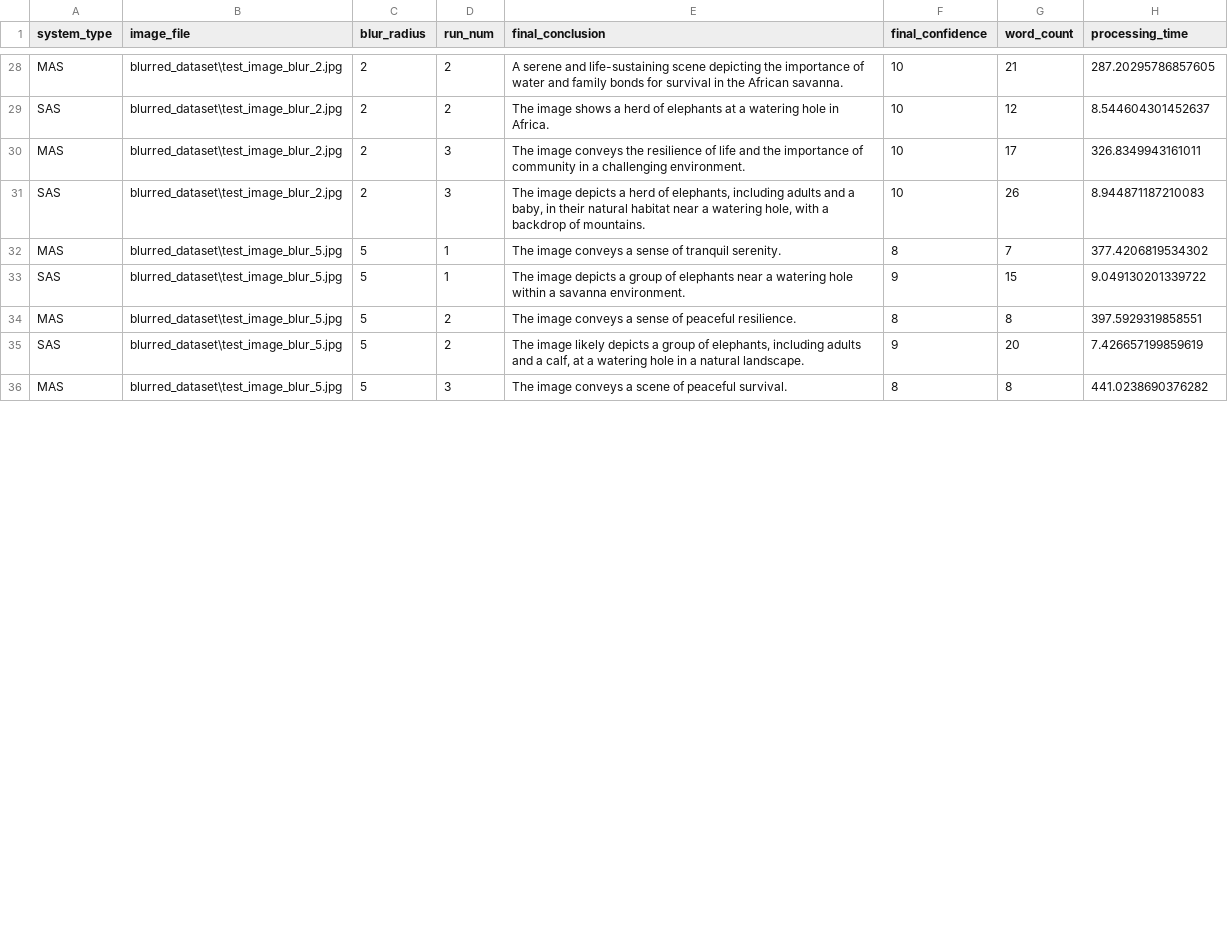
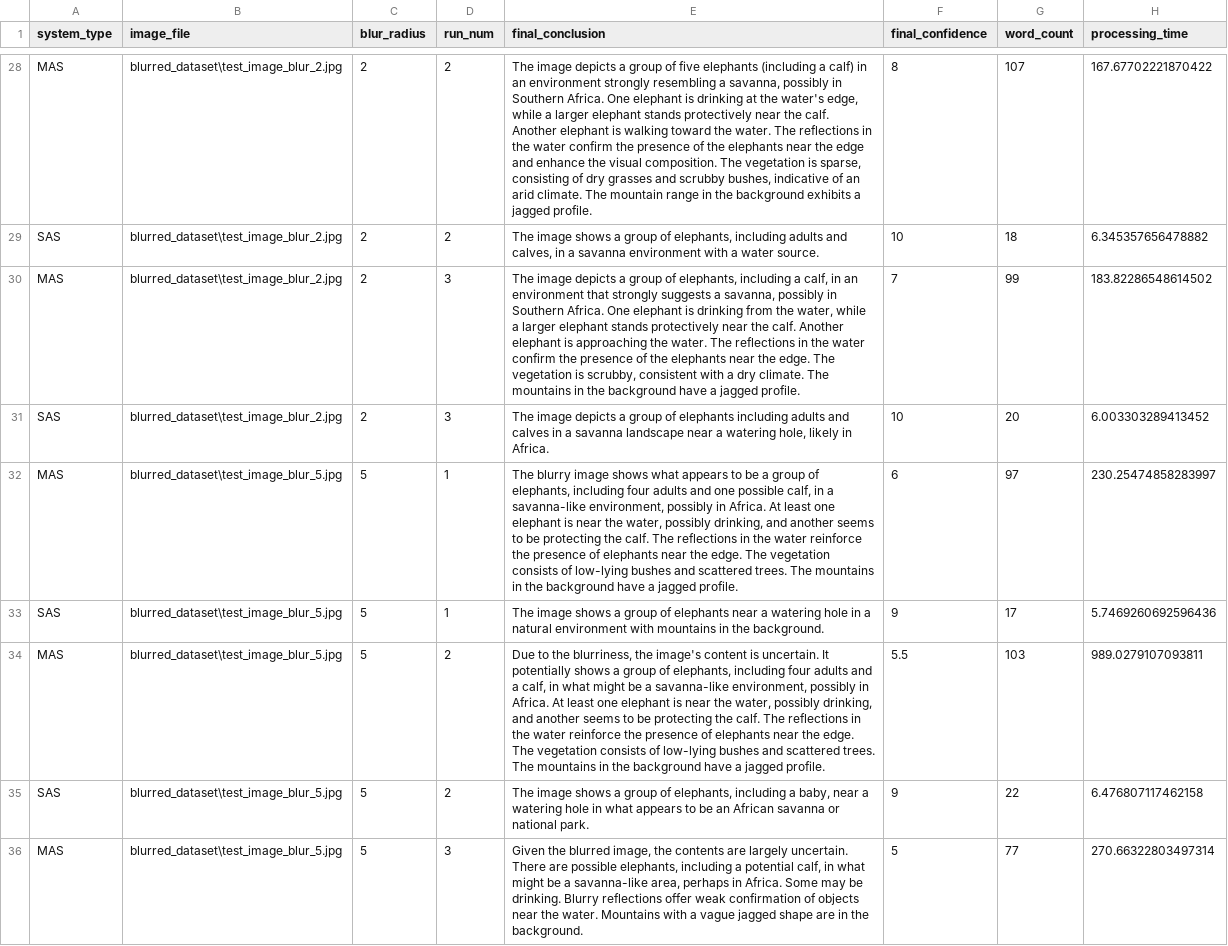
Before and after one commit to Aarsh-Mishra/researchProject, a CSV file: comparative_results.csv, drawn as a sheet; only a part is shown, gaps mark what is left out; the diff covers the shown part only; the diff names each change by its address in the sheet, - before the commit and + after, or states it on an @@ line.

```diff
--- a/comparative_results.csv
+++ b/comparative_results.csv
-E28 (final_conclusion): A serene and life-sustaining scene depicting the importance of water and family bonds for survival in the African savanna.
+E28 (final_conclusion): The image depicts a group of five elephants (including a calf) in an environment strongly resembling a savanna, possibly in Southern Africa. One elephant is drinking at the water's edge, while a larger elephant stands protectively near the calf. Another elephant is walking toward the water. The reflections in the water confirm the presence of the elephants near the edge and enhance the visual composition. The vegetation is sparse, consisting of dry grasses and scrubby bushes, indicative of an arid climate. The mountain range in the background exhibits a jagged profile.
-F28 (final_confidence): 10
+F28 (final_confidence): 8
-G28 (word_count): 21
+G28 (word_count): 107
-H28 (processing_time): 287.20295786857605
+H28 (processing_time): 167.67702221870422
-E29 (final_conclusion): …shows a herd of elephants at a watering hole in Africa.
+E29 (final_conclusion): …shows a group of elephants, including adults and calves, in a savanna environment with a water source.
-G29 (word_count): 12
+G29 (word_count): 18
-H29 (processing_time): 8.544604301452637
+H29 (processing_time): 6.345357656478882
-E30 (final_conclusion): The image conveys the resilience of life and the importance of community in a challenging environment.
+E30 (final_conclusion): The image depicts a group of elephants, including a calf, in an environment that strongly suggests a savanna, possibly in Southern Africa. One elephant is drinking from the water, while a larger elephant stands protectively near the calf. Another elephant is approaching the water. The reflections in the water confirm the presence of the elephants near the edge. The vegetation is scrubby, consistent with a dry climate. The mountains in the background have a jagged profile.
-F30 (final_confidence): 10
+F30 (final_confidence): 7
-G30 (word_count): 17
+G30 (word_count): 99
-H30 (processing_time): 326.8349943161011
+H30 (processing_time): 183.82286548614502
-E31 (final_conclusion): …depicts a herd of elephants, including adults and a baby, in their natural habitat near a watering hole, with a backdrop of mountains.
+E31 (final_conclusion): …depicts a group of elephants including adults and calves in a savanna landscape near a watering hole, likely in Africa.
-G31 (word_count): 26
+G31 (word_count): 20
-H31 (processing_time): 8.944871187210083
+H31 (processing_time): 6.003303289413452
-E32 (final_conclusion): The image conveys a sense of tranquil serenity.
+E32 (final_conclusion): The blurry image shows what appears to be a group of elephants, including four adults and one possible calf, in a savanna-like environment, possibly in Africa. At least one elephant is near the water, possibly drinking, and another seems to be protecting the calf. The reflections in the water reinforce the presence of elephants near the edge. The vegetation consists of low-lying bushes and scattered trees. The mountains in the background have a jagged profile.
-F32 (final_confidence): 8
+F32 (final_confidence): 6
-G32 (word_count): 7
+G32 (word_count): 97
-H32 (processing_time): 377.4206819534302
+H32 (processing_time): 230.25474858283997
-E33 (final_conclusion): The image depicts a group of elephants near a watering hole within a savanna environment.
+E33 (final_conclusion): The image shows a group of elephants near a watering hole in a natural environment with mountains in the background.
-G33 (word_count): 15
+G33 (word_count): 17
-H33 (processing_time): 9.049130201339722
+H33 (processing_time): 5.7469260692596436
-E34 (final_conclusion): The image conveys a sense of peaceful resilience.
+E34 (final_conclusion): Due to the blurriness, the image's content is uncertain. It potentially shows a group of elephants, including four adults and a calf, in what might be a savanna-like environment, possibly in Africa. At least one elephant is near the water, possibly drinking, and another seems to be protecting the calf. The reflections in the water reinforce the presence of elephants near the edge. The vegetation consists of low-lying bushes and scattered trees. The mountains in the background have a jagged profile.
-F34 (final_confidence): 8
+F34 (final_confidence): 5.5
-G34 (word_count): 8
+G34 (word_count): 103
-H34 (processing_time): 397.5929319858551
+H34 (processing_time): 989.0279107093811
-E35 (final_conclusion): The image likely depicts a group of elephants, including adults and a calf, at a watering hole in a natural landscape.
+E35 (final_conclusion): The image shows a group of elephants, including a baby, near a watering hole in what appears to be an African savanna or national park.
-G35 (word_count): 20
+G35 (word_count): 22
-H35 (processing_time): 7.426657199859619
+H35 (processing_time): 6.476807117462158
-E36 (final_conclusion): The image conveys a scene of peaceful survival.
+E36 (final_conclusion): Given the blurred image, the contents are largely uncertain. There are possible elephants, including a potential calf, in what might be a savanna-like area, perhaps in Africa. Some may be drinking. Blurry reflections offer weak confirmation of objects near the water. Mountains with a vague jagged shape are in the background.
-F36 (final_confidence): 8
+F36 (final_confidence): 5
-G36 (word_count): 8
+G36 (word_count): 77
-H36 (processing_time): 441.0238690376282
+H36 (processing_time): 270.66322803497314
```
Also changed, not shown: 32 edited cells elsewhere in this file, 1 other file.
